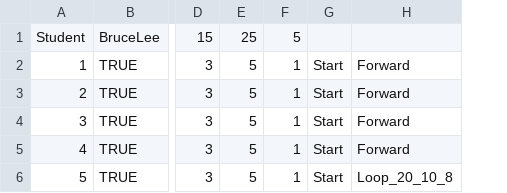
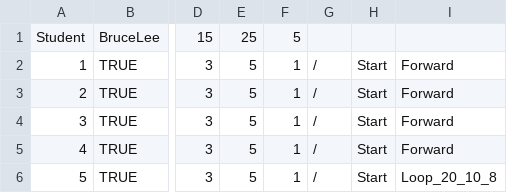
Before and after one commit to Yuting-H/A-Blocky-Start, a CSV file: A_Blocky_Start/userdata/BruceLee_userdata.csv, drawn as a sheet; only a part is shown, gaps mark what is left out; the diff names each change by its address in the sheet, - before the commit and + after, or states it on an @@ line.

Commit message:
Updated UserTypeEnum to start with uppercase letter. Updated existing example userdata files.

```diff
--- a/A_Blocky_Start/userdata/BruceLee_userdata.csv
+++ b/A_Blocky_Start/userdata/BruceLee_userdata.csv
+column G, rows 2-6: all /
```
Also changed, not shown: 9 other files.
